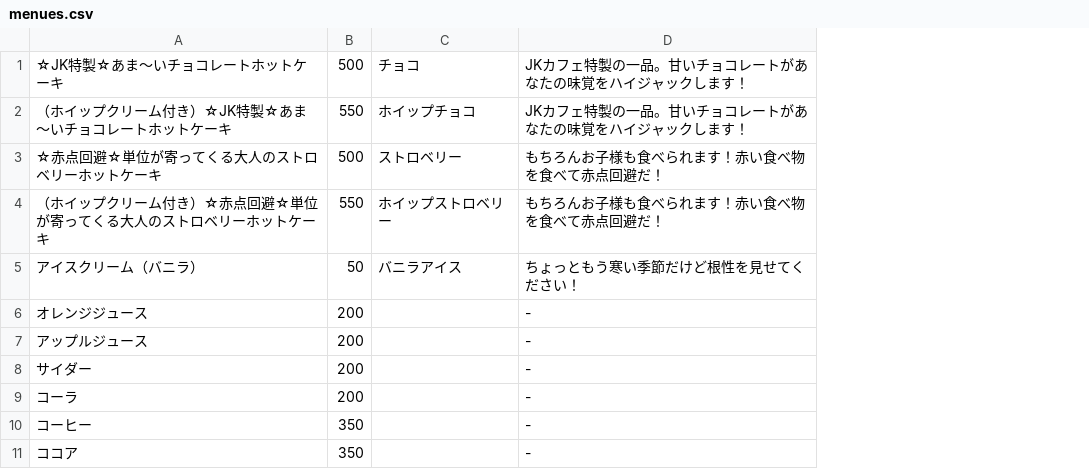
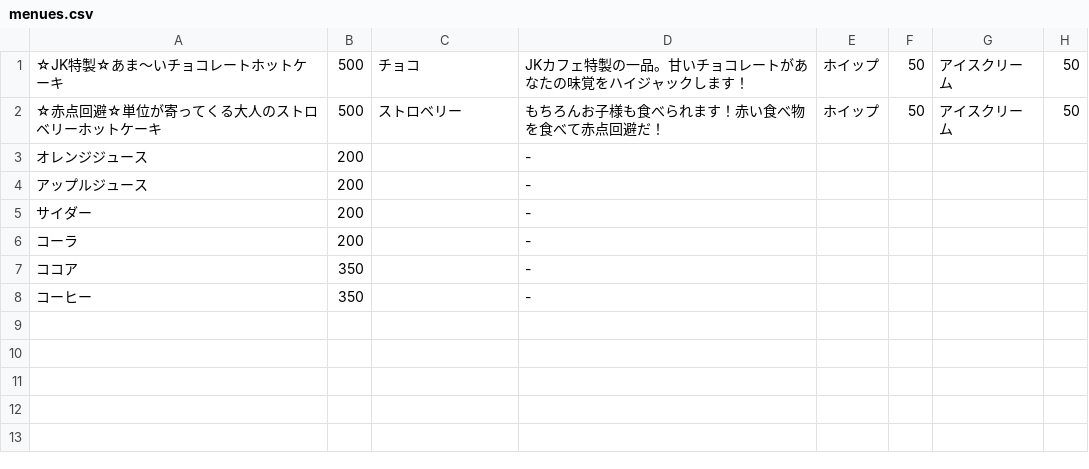
Before and after one commit to SHO800/JKCafeApp-Flask, a CSV file: register/static/csv/menues.csv, drawn as a sheet; removed rows and columns are numbered as before the commit, all else as after; the diff names each change by its address in the sheet, - before the commit and + after, or states it on an @@ line.

```diff
--- a/register/static/csv/menues.csv
+++ b/register/static/csv/menues.csv
+column E, rows 1-2: ホイップ | ホイップ
+column F, rows 1-2: 50 | 50
+column G, rows 1-2: アイスクリーム | アイスクリーム
+column H, rows 1-2: 50 | 50
-row 2: （ホイップクリーム付き）☆JK特製☆あま～いチョコレートホットケーキ | 550 | ホイップチョコ | JKカフェ特製の一品。甘いチョコレートがあなたの味覚をハイジャックします！
-row 4: （ホイップクリーム付き）☆赤点回避☆単位が寄ってくる大人のストロベリーホットケーキ | 550 | ホイップストロベリー | もちろんお子様も食べられます！赤い食べ物を食べて赤点回避だ！
-row 5: アイスクリーム（バニラ） | 50 | バニラアイス | ちょっともう寒い季節だけど根性を見せてください！
@@ row 11 moved to row 7: ココア @@
```
Also changed, not shown: 3 other files.
